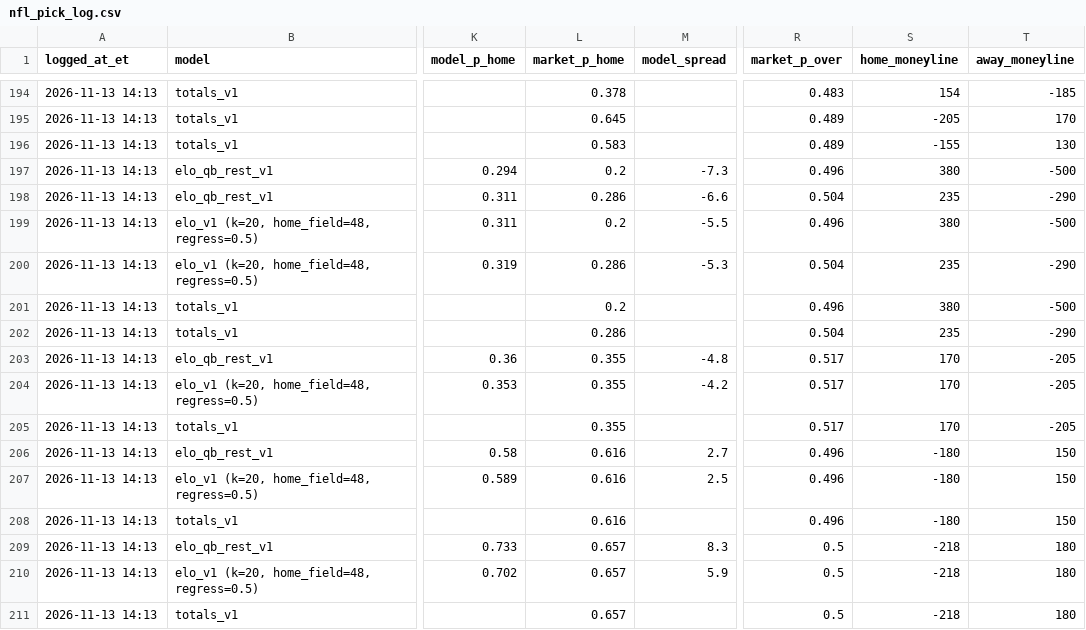
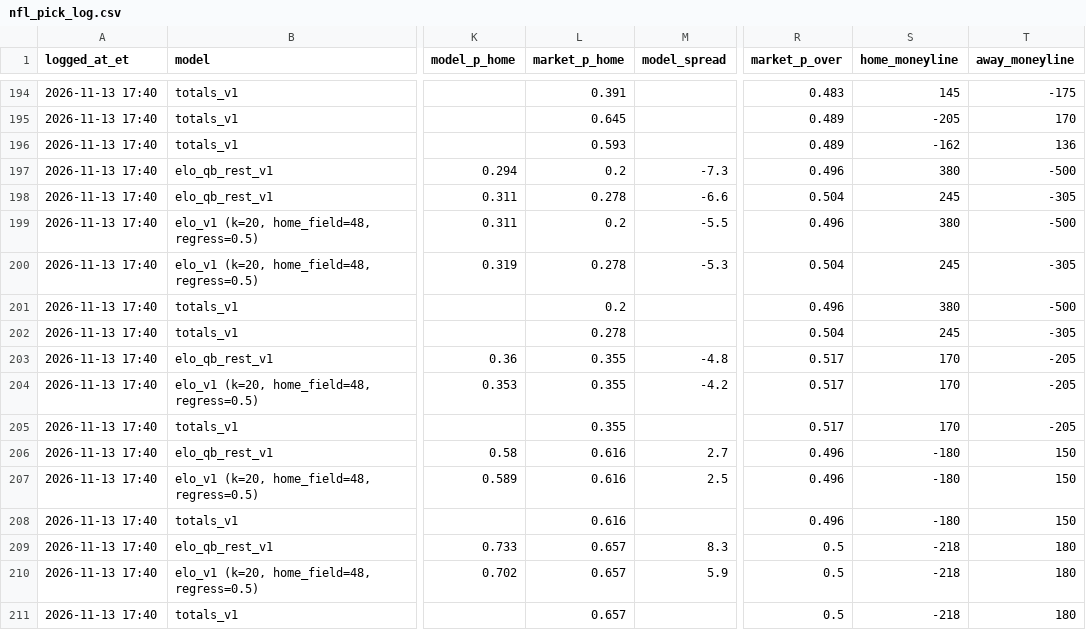
Before and after one commit to hazalnova/football-picks, a CSV file: data/nfl_pick_log.csv, drawn as a sheet; only a part is shown, gaps mark what is left out; the diff covers the shown part only; the diff names each change by its address in the sheet, - before the commit and + after, or states it on an @@ line.

```diff
--- a/data/nfl_pick_log.csv
+++ b/data/nfl_pick_log.csv
-A194:A211 (logged_at_et): 2026-11-13 14:13
+A194:A211 (logged_at_et): 2026-11-13 17:40
-L194 (market_p_home): 0.378
+L194 (market_p_home): 0.391
-S194 (home_moneyline): 154
+S194 (home_moneyline): 145
-T194 (away_moneyline): -185
+T194 (away_moneyline): -175
-L196 (market_p_home): 0.583
+L196 (market_p_home): 0.593
-S196 (home_moneyline): -155
+S196 (home_moneyline): -162
-T196 (away_moneyline): 130
+T196 (away_moneyline): 136
-L198 (market_p_home): 0.286
+L198 (market_p_home): 0.278
-S198 (home_moneyline): 235
+S198 (home_moneyline): 245
-T198 (away_moneyline): -290
+T198 (away_moneyline): -305
-L200 (market_p_home): 0.286
+L200 (market_p_home): 0.278
-S200 (home_moneyline): 235
+S200 (home_moneyline): 245
-T200 (away_moneyline): -290
+T200 (away_moneyline): -305
-L202 (market_p_home): 0.286
+L202 (market_p_home): 0.278
-S202 (home_moneyline): 235
+S202 (home_moneyline): 245
-T202 (away_moneyline): -290
+T202 (away_moneyline): -305
```
Also changed, not shown: 51 edited cells elsewhere in this file, data/nfl_props_log.csv, data/top_picks_log.csv, 7 other files.
